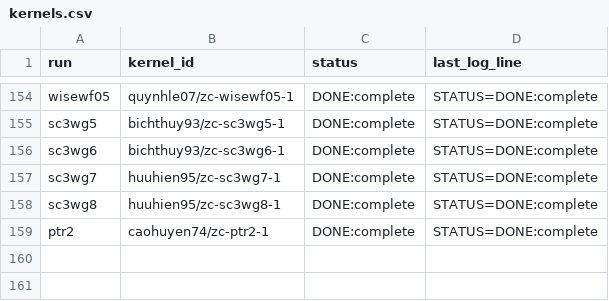
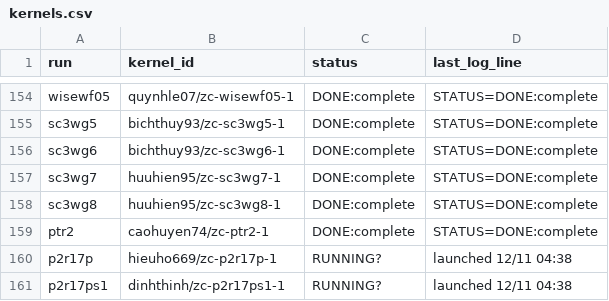
Before and after one commit to lhaochen118-ship-it/ZC, a CSV file: Process/kaggle/kernels.csv, drawn as a sheet; only a part is shown, gaps mark what is left out; the diff names each change by its address in the sheet, - before the commit and + after, or states it on an @@ line.

```diff
--- a/Process/kaggle/kernels.csv
+++ b/Process/kaggle/kernels.csv
+row 160: p2r17p | hieuho669/zc-p2r17p-1 | RUNNING? | launched 12/11 04:38
+row 161: p2r17ps1 | dinhthinh/zc-p2r17ps1-1 | RUNNING? | launched 12/11 04:38
```
Also changed, not shown: 1 other file.
